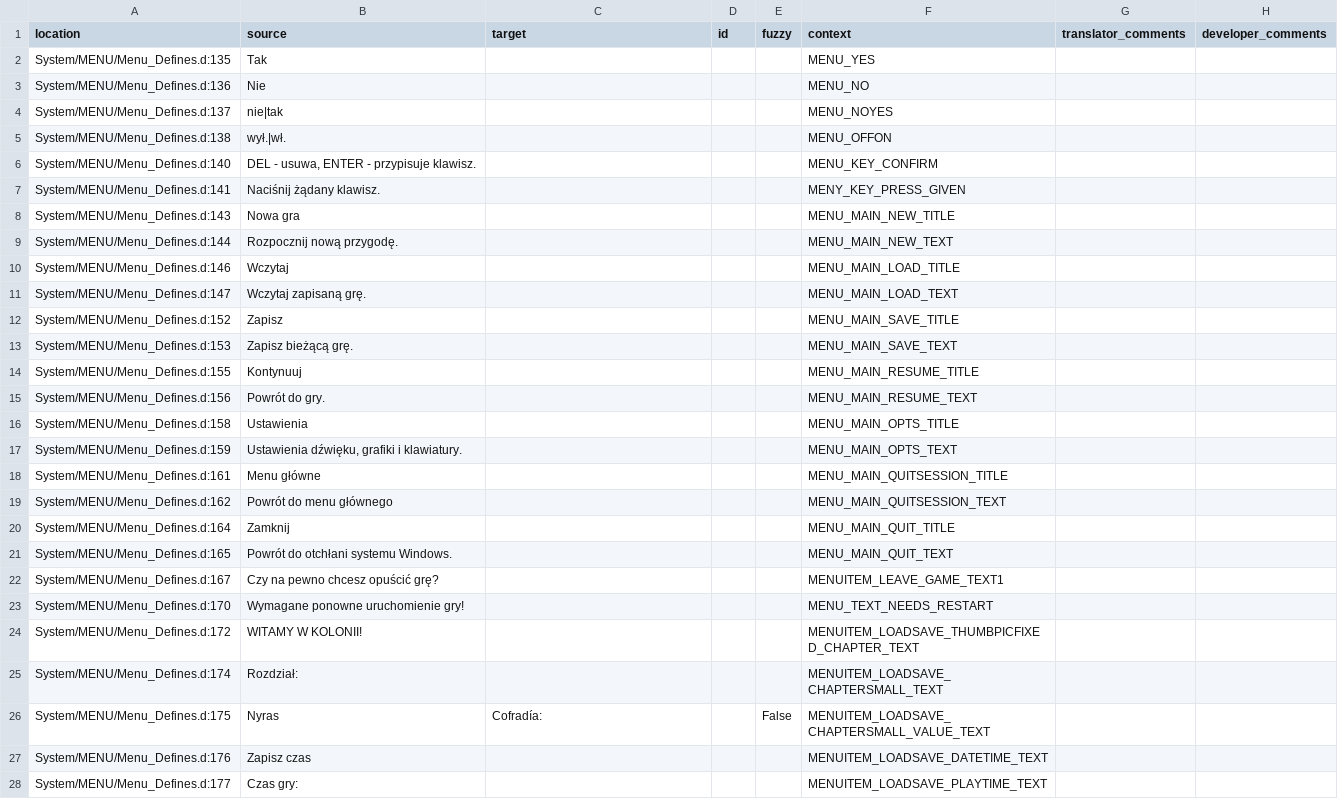
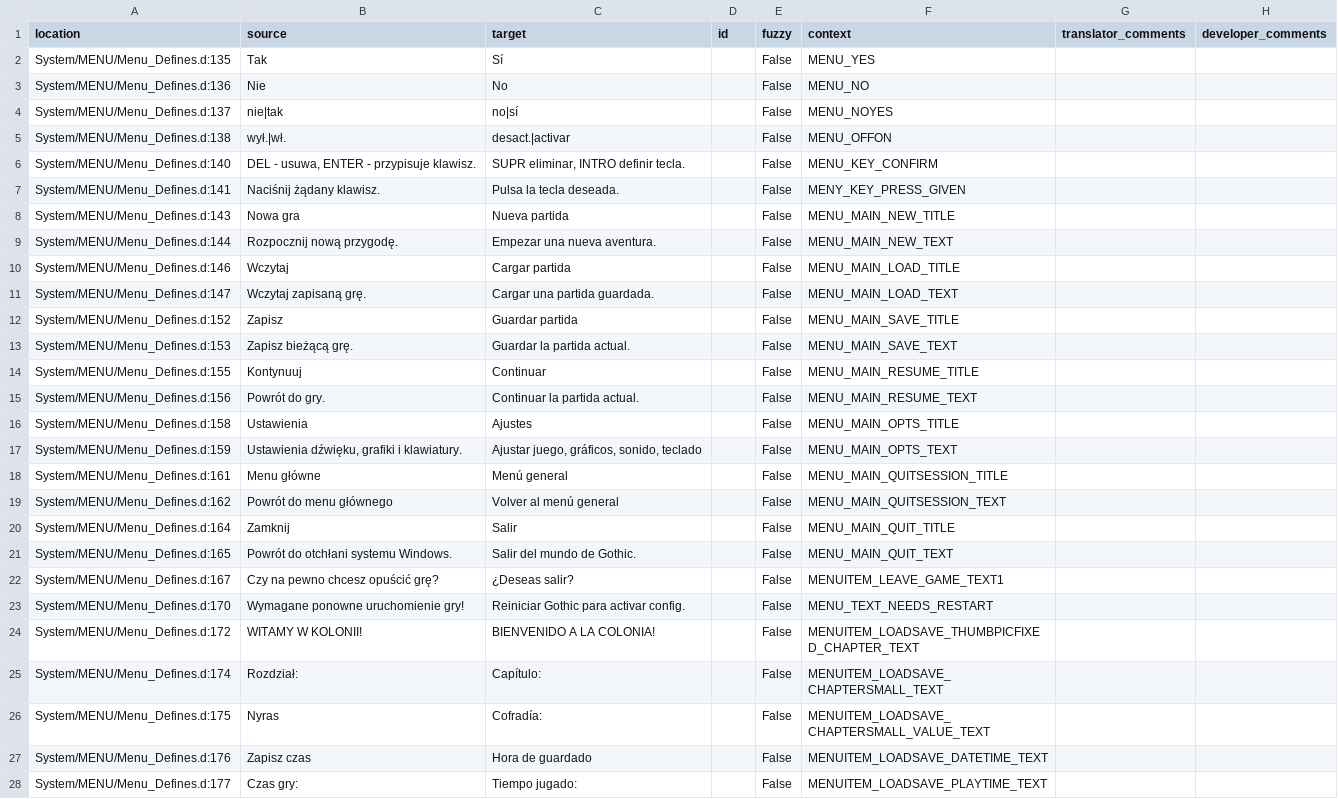
Before and after one commit to Nyras-Enjoyers/nyras-prologue-demake-scripts, a CSV file: .translations/es/Menu.csv, drawn as a sheet; only a part is shown; the diff covers the shown part only.

Commit message:
Translated using Weblate (Spanish)
Currently translated at 100.0% (148 of 148 strings)

Translation: Nyras Prolog Demake/Menu
Translate-URL: http://weblate.cokoliv.eu/projects/nyras-prolog-demake/menu/es/

```diff
--- a/.translations/es/Menu.csv
+++ b/.translations/es/Menu.csv
@@ -1,28 +1,28 @@
 "location","source","target","id","fuzzy","context","translator_comments","developer_comments"
-"System/MENU/Menu_Defines.d:135","Tak","","","","MENU_YES","",""
-"System/MENU/Menu_Defines.d:136","Nie","","","","MENU_NO","",""
-"System/MENU/Menu_Defines.d:137","nie|tak","","","","MENU_NOYES","",""
-"System/MENU/Menu_Defines.d:138","wył.|wł.","","","","MENU_OFFON","",""
-"System/MENU/Menu_Defines.d:140","DEL - usuwa, ENTER - przypisuje klawisz.","","","","MENU_KEY_CONFIRM","",""
-"System/MENU/Menu_Defines.d:141","Naciśnij żądany klawisz.","","","","MENY_KEY_PRESS_GIVEN","",""
-"System/MENU/Menu_Defines.d:143","Nowa gra","","","","MENU_MAIN_NEW_TITLE","",""
-"System/MENU/Menu_Defines.d:144","Rozpocznij nową przygodę.","","","","MENU_MAIN_NEW_TEXT","",""
-"System/MENU/Menu_Defines.d:146","Wczytaj","","","","MENU_MAIN_LOAD_TITLE","",""
-"System/MENU/Menu_Defines.d:147","Wczytaj zapisaną grę.","","","","MENU_MAIN_LOAD_TEXT","",""
-"System/MENU/Menu_Defines.d:152","Zapisz","","","","MENU_MAIN_SAVE_TITLE","",""
-"System/MENU/Menu_Defines.d:153","Zapisz bieżącą grę.","","","","MENU_MAIN_SAVE_TEXT","",""
-"System/MENU/Menu_Defines.d:155","Kontynuuj","","","","MENU_MAIN_RESUME_TITLE","",""
-"System/MENU/Menu_Defines.d:156","Powrót do gry.","","","","MENU_MAIN_RESUME_TEXT","",""
-"System/MENU/Menu_Defines.d:158","Ustawienia","","","","MENU_MAIN_OPTS_TITLE","",""
-"System/MENU/Menu_Defines.d:159","Ustawienia dźwięku, grafiki i klawiatury.","","","","MENU_MAIN_OPTS_TEXT","",""
-"System/MENU/Menu_Defines.d:161","Menu główne","","","","MENU_MAIN_QUITSESSION_TITLE","",""
-"System/MENU/Menu_Defines.d:162","Powrót do menu głównego","","","","MENU_MAIN_QUITSESSION_TEXT","",""
-"System/MENU/Menu_Defines.d:164","Zamknij","","","","MENU_MAIN_QUIT_TITLE","",""
-"System/MENU/Menu_Defines.d:165","Powrót do otchłani systemu Windows.","","","","MENU_MAIN_QUIT_TEXT","",""
-"System/MENU/Menu_Defines.d:167","Czy na pewno chcesz opuścić grę?","","","","MENUITEM_LEAVE_GAME_TEXT1","",""
-"System/MENU/Menu_Defines.d:170","Wymagane ponowne uruchomienie gry!","","","","MENU_TEXT_NEEDS_RESTART","",""
-"System/MENU/Menu_Defines.d:172","WITAMY W KOLONII!","","","","MENUITEM_LOADSAVE_THUMBPICFIXED_CHAPTER_TEXT","",""
-"System/MENU/Menu_Defines.d:174","Rozdział:","","","","MENUITEM_LOADSAVE_CHAPTERSMALL_TEXT","",""
+"System/MENU/Menu_Defines.d:135","Tak","Sí","","False","MENU_YES","",""
+"System/MENU/Menu_Defines.d:136","Nie","No","","False","MENU_NO","",""
+"System/MENU/Menu_Defines.d:137","nie|tak","no|sí","","False","MENU_NOYES","",""
+"System/MENU/Menu_Defines.d:138","wył.|wł.","desact.|activar","","False","MENU_OFFON","",""
+"System/MENU/Menu_Defines.d:140","DEL - usuwa, ENTER - przypisuje klawisz.","SUPR eliminar, INTRO definir tecla.","","False","MENU_KEY_CONFIRM","",""
+"System/MENU/Menu_Defines.d:141","Naciśnij żądany klawisz.","Pulsa la tecla deseada.","","False","MENY_KEY_PRESS_GIVEN","",""
+"System/MENU/Menu_Defines.d:143","Nowa gra","Nueva partida","","False","MENU_MAIN_NEW_TITLE","",""
+"System/MENU/Menu_Defines.d:144","Rozpocznij nową przygodę.","Empezar una nueva aventura.","","False","MENU_MAIN_NEW_TEXT","",""
+"System/MENU/Menu_Defines.d:146","Wczytaj","Cargar partida","","False","MENU_MAIN_LOAD_TITLE","",""
+"System/MENU/Menu_Defines.d:147","Wczytaj zapisaną grę.","Cargar una partida guardada.","","False","MENU_MAIN_LOAD_TEXT","",""
+"System/MENU/Menu_Defines.d:152","Zapisz","Guardar partida","","False","MENU_MAIN_SAVE_TITLE","",""
+"System/MENU/Menu_Defines.d:153","Zapisz bieżącą grę.","Guardar la partida actual.","","False","MENU_MAIN_SAVE_TEXT","",""
+"System/MENU/Menu_Defines.d:155","Kontynuuj","Continuar","","False","MENU_MAIN_RESUME_TITLE","",""
+"System/MENU/Menu_Defines.d:156","Powrót do gry.","Continuar la partida actual.","","False","MENU_MAIN_RESUME_TEXT","",""
+"System/MENU/Menu_Defines.d:158","Ustawienia","Ajustes","","False","MENU_MAIN_OPTS_TITLE","",""
+"System/MENU/Menu_Defines.d:159","Ustawienia dźwięku, grafiki i klawiatury.","Ajustar juego, gráficos, sonido, teclado","","False","MENU_MAIN_OPTS_TEXT","",""
+"System/MENU/Menu_Defines.d:161","Menu główne","Menú general","","False","MENU_MAIN_QUITSESSION_TITLE","",""
+"System/MENU/Menu_Defines.d:162","Powrót do menu głównego","Volver al menú general","","False","MENU_MAIN_QUITSESSION_TEXT","",""
+"System/MENU/Menu_Defines.d:164","Zamknij","Salir","","False","MENU_MAIN_QUIT_TITLE","",""
+"System/MENU/Menu_Defines.d:165","Powrót do otchłani systemu Windows.","Salir del mundo de Gothic.","","False","MENU_MAIN_QUIT_TEXT","",""
+"System/MENU/Menu_Defines.d:167","Czy na pewno chcesz opuścić grę?","¿Deseas salir?","","False","MENUITEM_LEAVE_GAME_TEXT1","",""
+"System/MENU/Menu_Defines.d:170","Wymagane ponowne uruchomienie gry!","Reiniciar Gothic para activar config.","","False","MENU_TEXT_NEEDS_RESTART","",""
+"System/MENU/Menu_Defines.d:172","WITAMY W KOLONII!","BIENVENIDO A LA COLONIA!","","False","MENUITEM_LOADSAVE_THUMBPICFIXED_CHAPTER_TEXT","",""
+"System/MENU/Menu_Defines.d:174","Rozdział:","Capítulo:","","False","MENUITEM_LOADSAVE_CHAPTERSMALL_TEXT","",""
 "System/MENU/Menu_Defines.d:175","Nyras","Cofradía:","","False","MENUITEM_LOADSAVE_CHAPTERSMALL_VALUE_TEXT","",""
-"System/MENU/Menu_Defines.d:176","Zapisz czas","","","","MENUITEM_LOADSAVE_DATETIME_TEXT","",""
-"System/MENU/Menu_Defines.d:177","Czas gry:","","","","MENUITEM_LOADSAVE_PLAYTIME_TEXT","",""
+"System/MENU/Menu_Defines.d:176","Zapisz czas","Hora de guardado","","False","MENUITEM_LOADSAVE_DATETIME_TEXT","",""
+"System/MENU/Menu_Defines.d:177","Czas gry:","Tiempo jugado:","","False","MENUITEM_LOADSAVE_PLAYTIME_TEXT","",""
```
Also changed, not shown: 18 edited cells elsewhere in this file.
